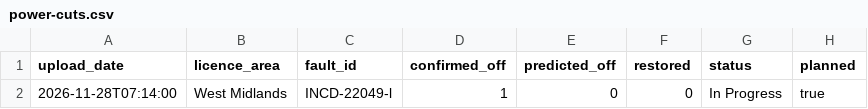
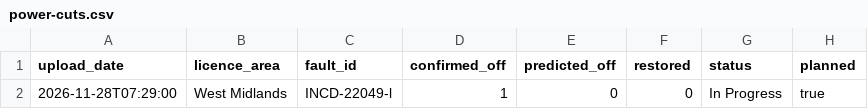
Before and after one commit to thechelsuk/uk.cheltenham-od.raw, a CSV file: sources/nged-power-cuts/power-cuts.csv, drawn as a sheet; only a part is shown; the diff names each change by its address in the sheet, - before the commit and + after, or states it on an @@ line.

```diff
--- a/sources/nged-power-cuts/power-cuts.csv
+++ b/sources/nged-power-cuts/power-cuts.csv
-A2 (upload_date): 2026-11-28T07:14:00
+A2 (upload_date): 2026-11-28T07:29:00
```
Also changed, not shown: 2 other files.
